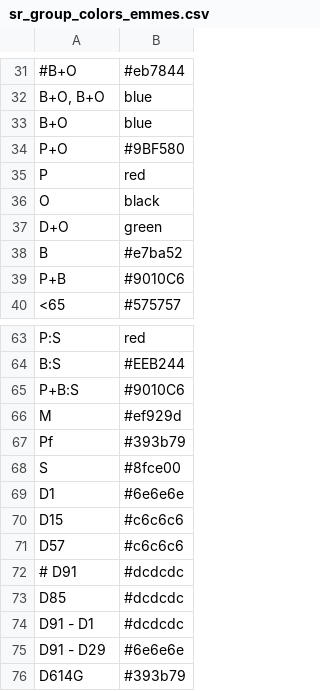
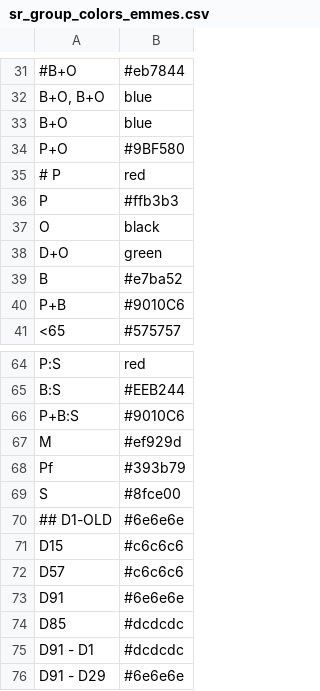
Before and after one commit to acorg/branche_et_al2023, a CSV file: data/metadata/sr_group_colors_emmes.csv, drawn as a sheet; only a part is shown, gaps mark what is left out; the shorter side is filled out with more unchanged rows.

```diff
--- a/data/metadata/sr_group_colors_emmes.csv
+++ b/data/metadata/sr_group_colors_emmes.csv
@@ -34,3 +34,4 @@ B+O;blue
 P+O;#9BF580
-P;red
+# P;red
+P;#ffb3b3
 O;black
@@ -68,6 +69,6 @@ Pf;#393b79
 S;#8fce00
-D1;#6e6e6e
+## D1-OLD;#6e6e6e
 D15;#c6c6c6
 D57;#c6c6c6
-# D91;#dcdcdc
+D91;#6e6e6e
 D85;#dcdcdc
```
Also changed, not shown: 44 other files.
